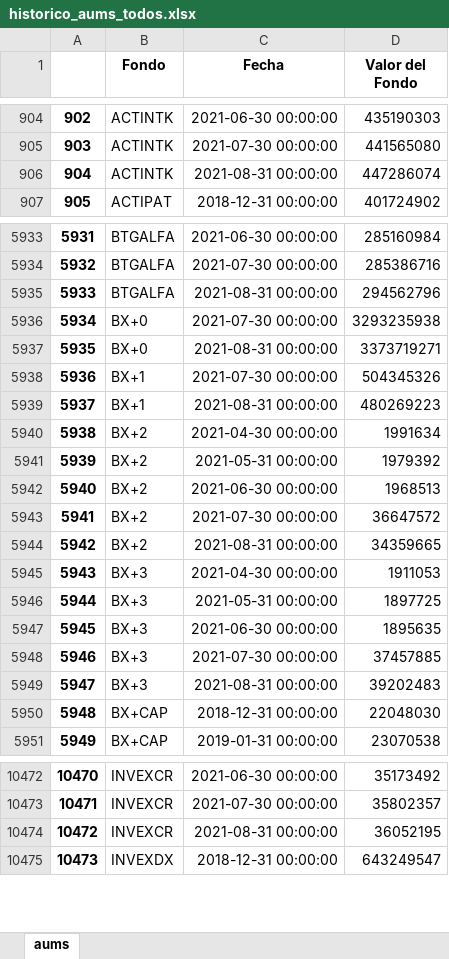
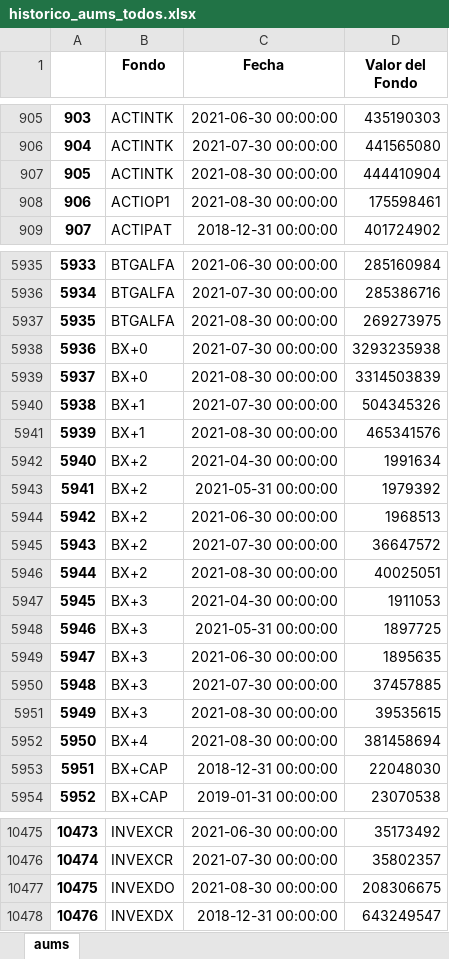
Before and after one commit to omoralesg/app-fondos, an Excel workbook: historico_aums_todos.xlsx, sheet aums, drawn as a sheet; only a part is shown, gaps mark what is left out; values as stored, in another font and other column widths than the file's, no borders; removed rows and columns are numbered as before the commit, all else as after; the diff covers the shown part only; the diff names each change by its address in the sheet, - before the commit and + after, or states it on an @@ line.

```diff
--- a/historico_aums_todos.xlsx (sheet aums)
+++ b/historico_aums_todos.xlsx (sheet aums)
@@ column A renumbered from row 514 down @@
-C907 (Fecha): 2021-08-31 00:00:00
+C907 (Fecha): 2021-08-30 00:00:00
-D907 (Valor del Fondo): 447286074
+D907 (Valor del Fondo): 444410904
+row 908: 906 | ACTIOP1 | 2021-08-30 00:00:00 | 175598461
-C5937 (Fecha): 2021-08-31 00:00:00
+C5937 (Fecha): 2021-08-30 00:00:00
-D5937 (Valor del Fondo): 294562796
+D5937 (Valor del Fondo): 269273975
-C5939 (Fecha): 2021-08-31 00:00:00
+C5939 (Fecha): 2021-08-30 00:00:00
-D5939 (Valor del Fondo): 3373719271
+D5939 (Valor del Fondo): 3314503839
-C5941 (Fecha): 2021-08-31 00:00:00
+C5941 (Fecha): 2021-08-30 00:00:00
-D5941 (Valor del Fondo): 480269223
+D5941 (Valor del Fondo): 465341576
-C5946 (Fecha): 2021-08-31 00:00:00
+C5946 (Fecha): 2021-08-30 00:00:00
-D5946 (Valor del Fondo): 34359665
+D5946 (Valor del Fondo): 40025051
-C5951 (Fecha): 2021-08-31 00:00:00
+C5951 (Fecha): 2021-08-30 00:00:00
-D5951 (Valor del Fondo): 39202483
+D5951 (Valor del Fondo): 39535615
+row 5952: 5950 | BX+4 | 2021-08-30 00:00:00 | 381458694
-row 10474: 10472 | INVEXCR | 2021-08-31 00:00:00 | 36052195
+row 10477: 10475 | INVEXDO | 2021-08-30 00:00:00 | 208306675
```
Also changed, not shown: 7 added rows, 7 removed rows and 1192 edited cells elsewhere in this sheet.
